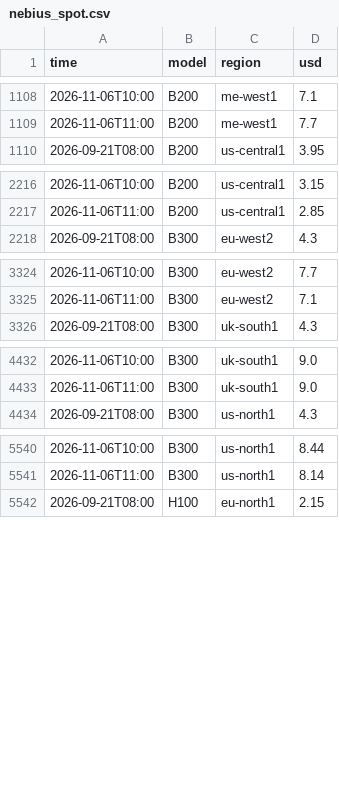
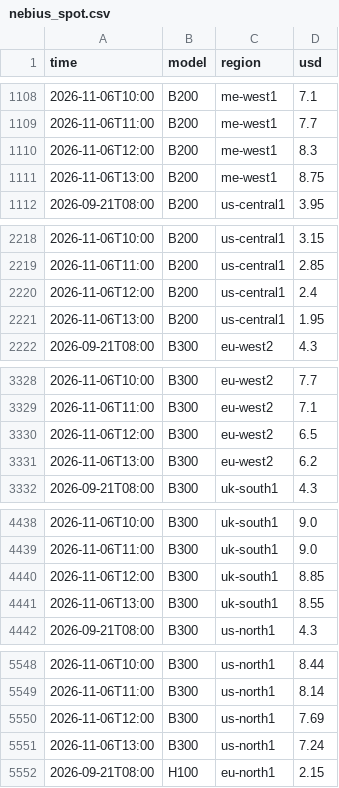
Before and after one commit to jejukairos/ai-credit-risk-dashboard, a CSV file: data/nebius_spot.csv, drawn as a sheet; only a part is shown, gaps mark what is left out; the diff covers the shown part only; the diff names each change by its address in the sheet, - before the commit and + after, or states it on an @@ line.

```diff
--- a/data/nebius_spot.csv
+++ b/data/nebius_spot.csv
+row 1110: 2026-11-06T12:00 | B200 | me-west1 | 8.3
+row 1111: 2026-11-06T13:00 | B200 | me-west1 | 8.75
+row 2220: 2026-11-06T12:00 | B200 | us-central1 | 2.4
+row 2221: 2026-11-06T13:00 | B200 | us-central1 | 1.95
+row 3330: 2026-11-06T12:00 | B300 | eu-west2 | 6.5
+row 3331: 2026-11-06T13:00 | B300 | eu-west2 | 6.2
+row 4440: 2026-11-06T12:00 | B300 | uk-south1 | 8.85
+row 4441: 2026-11-06T13:00 | B300 | uk-south1 | 8.55
+row 5550: 2026-11-06T12:00 | B300 | us-north1 | 7.69
+row 5551: 2026-11-06T13:00 | B300 | us-north1 | 7.24
```
Also changed, not shown: 8 added rows elsewhere in this file, data/dxy.csv, data/fed_futures.csv, 19 other files.
